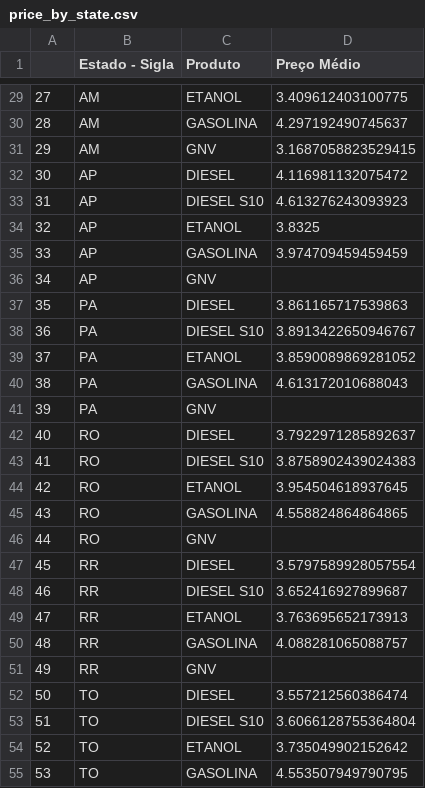
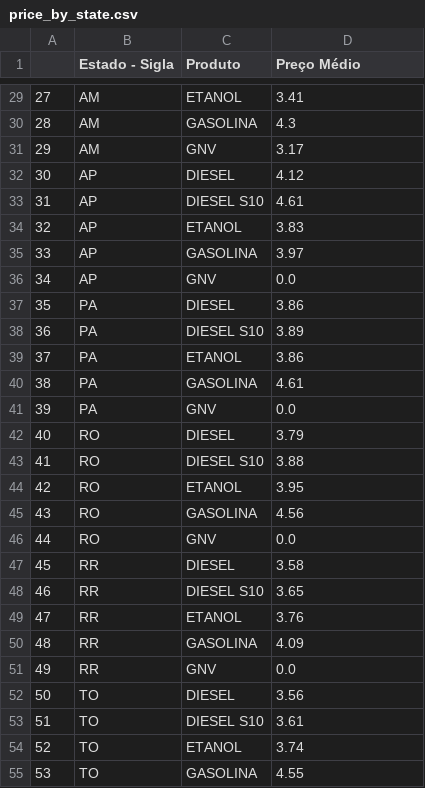
Before and after one commit to guilhermesam/data-science, a CSV file: projects/fuel_2019/datasets/price_by_state.csv, drawn as a sheet; only a part is shown, gaps mark what is left out; the diff covers the shown part only.

```diff
--- a/projects/fuel_2019/datasets/price_by_state.csv
+++ b/projects/fuel_2019/datasets/price_by_state.csv
@@ -29,27 +29,27 @@
-27;AM;ETANOL;3.409612403100775
-28;AM;GASOLINA;4.297192490745637
-29;AM;GNV;3.1687058823529415
-30;AP;DIESEL;4.116981132075472
-31;AP;DIESEL S10;4.613276243093923
-32;AP;ETANOL;3.8325
-33;AP;GASOLINA;3.974709459459459
-34;AP;GNV;
-35;PA;DIESEL;3.861165717539863
-36;PA;DIESEL S10;3.8913422650946767
-37;PA;ETANOL;3.8590089869281052
-38;PA;GASOLINA;4.613172010688043
-39;PA;GNV;
-40;RO;DIESEL;3.7922971285892637
-41;RO;DIESEL S10;3.8758902439024383
-42;RO;ETANOL;3.954504618937645
-43;RO;GASOLINA;4.558824864864865
-44;RO;GNV;
-45;RR;DIESEL;3.5797589928057554
-46;RR;DIESEL S10;3.652416927899687
-47;RR;ETANOL;3.763695652173913
-48;RR;GASOLINA;4.088281065088757
-49;RR;GNV;
-50;TO;DIESEL;3.557212560386474
-51;TO;DIESEL S10;3.6066128755364804
-52;TO;ETANOL;3.735049902152642
-53;TO;GASOLINA;4.553507949790795
+27;AM;ETANOL;3.41
+28;AM;GASOLINA;4.3
+29;AM;GNV;3.17
+30;AP;DIESEL;4.12
+31;AP;DIESEL S10;4.61
+32;AP;ETANOL;3.83
+33;AP;GASOLINA;3.97
+34;AP;GNV;0.0
+35;PA;DIESEL;3.86
+36;PA;DIESEL S10;3.89
+37;PA;ETANOL;3.86
+38;PA;GASOLINA;4.61
+39;PA;GNV;0.0
+40;RO;DIESEL;3.79
+41;RO;DIESEL S10;3.88
+42;RO;ETANOL;3.95
+43;RO;GASOLINA;4.56
+44;RO;GNV;0.0
+45;RR;DIESEL;3.58
+46;RR;DIESEL S10;3.65
+47;RR;ETANOL;3.76
+48;RR;GASOLINA;4.09
+49;RR;GNV;0.0
+50;TO;DIESEL;3.56
+51;TO;DIESEL S10;3.61
+52;TO;ETANOL;3.74
+53;TO;GASOLINA;4.55
```
Also changed, not shown: 108 edited cells elsewhere in this file, 5 other files.
